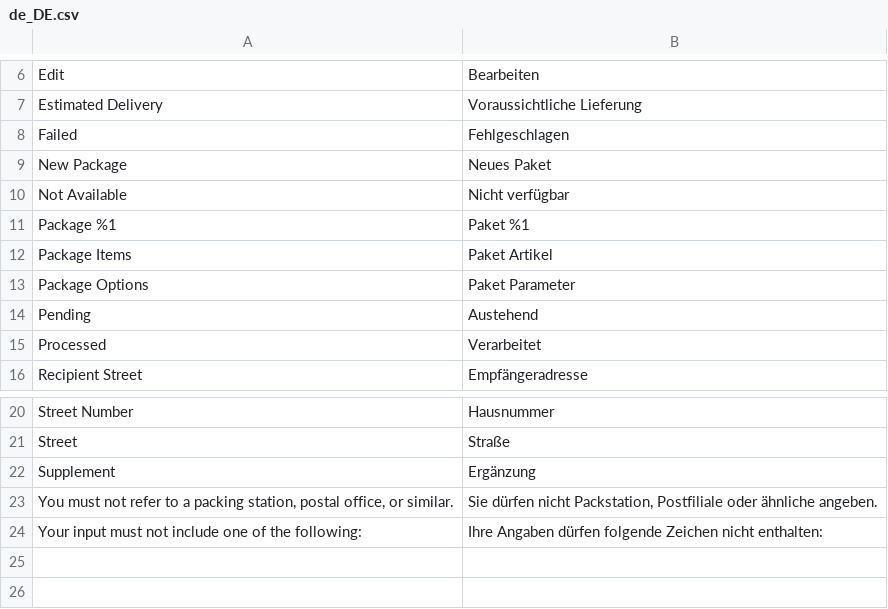
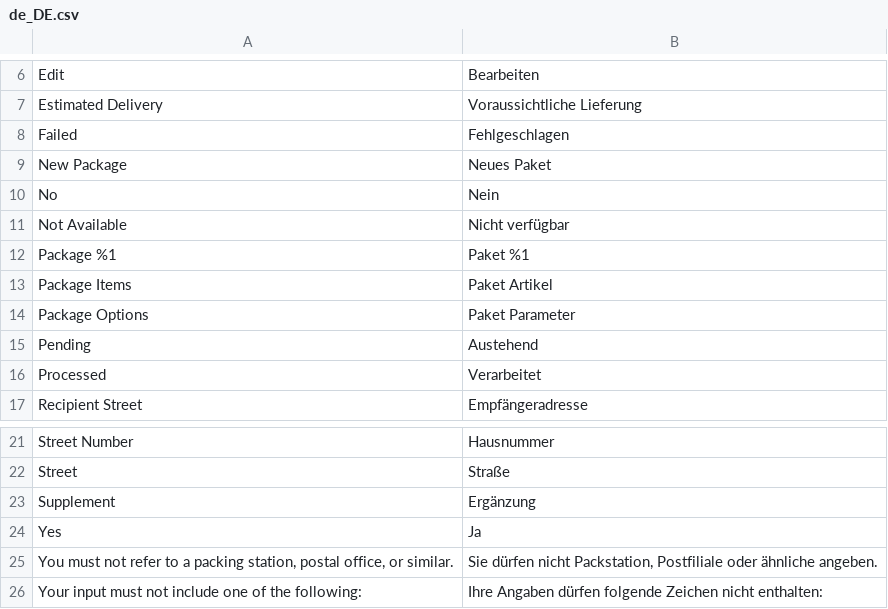
Before and after one commit to netresearch/dhl-module-ui, a CSV file: i18n/de_DE.csv, drawn as a sheet; only a part is shown, gaps mark what is left out.

```diff
--- a/i18n/de_DE.csv
+++ b/i18n/de_DE.csv
@@ -9,2 +9,3 @@
 "New Package","Neues Paket"
+"No","Nein"
 "Not Available","Nicht verfügbar"
@@ -22,2 +23,3 @@
 "Supplement","Ergänzung"
+"Yes","Ja"
 "You must not refer to a packing station, postal office, or similar.","Sie dürfen nicht Packstation, Postfiliale oder ähnliche angeben."
```
Also changed, not shown: i18n/en_US.csv, 6 other files.
